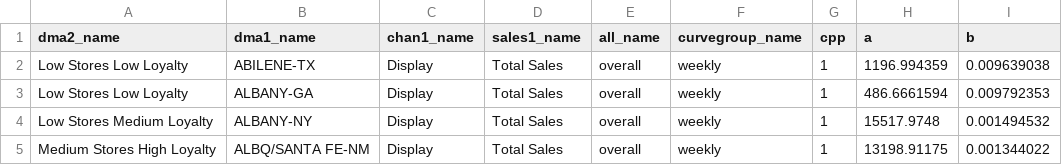
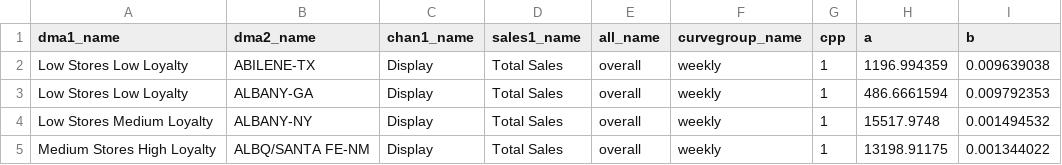
Before and after one commit to truesightconsulting/kohls_tab, a CSV file: admin/opt/admin/adm_curve.csv, drawn as a sheet; only a part is shown.

```diff
--- a/admin/opt/admin/adm_curve.csv
+++ b/admin/opt/admin/adm_curve.csv
@@ -1,2 +1,2 @@
-dma2_name,dma1_name,chan1_name,sales1_name,all_name,curvegroup_name,cpp,a,b
+dma1_name,dma2_name,chan1_name,sales1_name,all_name,curvegroup_name,cpp,a,b
 Low Stores Low Loyalty,ABILENE-TX,Display,Total Sales,overall,weekly,1,1196.994359,0.009639038
```
Also changed, not shown: admin/opt/admin/adm_output.csv, admin/opt/admin/upload_lookup.csv, 5 other files.
